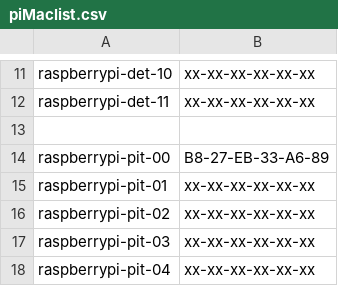
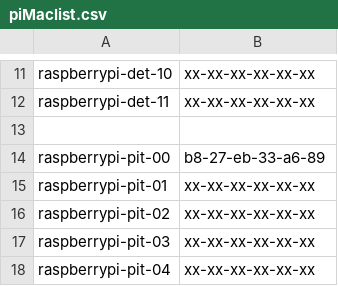
Before and after one commit to Azure/IoT-Pi-Day, a CSV file: Setting up the Raspberry Pi/MSFT Networking/piMaclist.csv, drawn as a sheet; only a part is shown, gaps mark what is left out.

Commit message:
Update piMaclist.csv

```diff
--- a/Setting up the Raspberry Pi/MSFT Networking/piMaclist.csv
+++ b/Setting up the Raspberry Pi/MSFT Networking/piMaclist.csv
@@ -13,3 +13,3 @@ raspberrypi-det-11,xx-xx-xx-xx-xx-xx
 ,
-raspberrypi-pit-00,B8-27-EB-33-A6-89
+raspberrypi-pit-00,b8-27-eb-33-a6-89
 raspberrypi-pit-01,xx-xx-xx-xx-xx-xx
```
